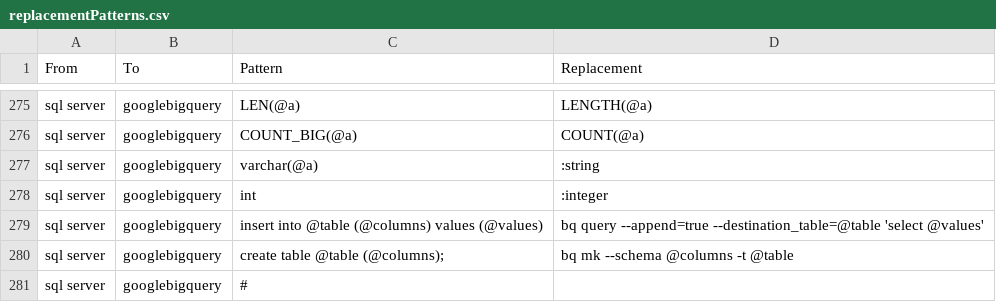
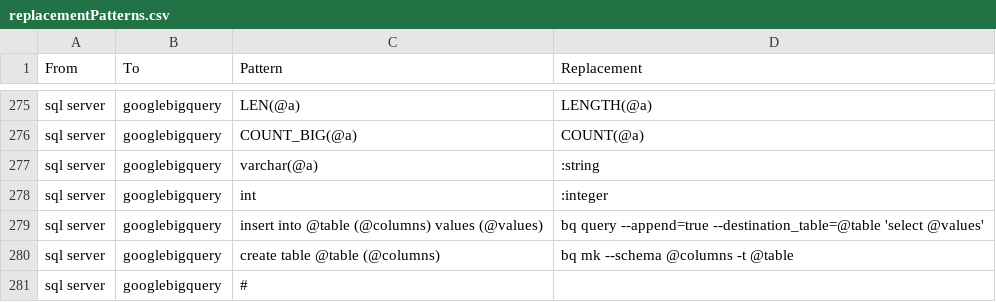
Before and after one commit to OHDSI/SqlRender, a CSV file: inst/csv/replacementPatterns.csv, drawn as a sheet; only a part is shown, gaps mark what is left out.

Commit message:
update create translation to gbq

```diff
--- a/inst/csv/replacementPatterns.csv
+++ b/inst/csv/replacementPatterns.csv
@@ -279,3 +279,3 @@ From,To,Pattern,Replacement
 "sql server","googlebigquery","insert into @table (@columns) values (@values)","bq query --append=true --destination_table=@table 'select @values'"
-"sql server","googlebigquery","create table @table (@columns);","bq mk --schema @columns -t @table"
+"sql server","googlebigquery","create table @table (@columns)","bq mk --schema @columns -t @table"
 "sql server","googlebigquery","#",""
```
